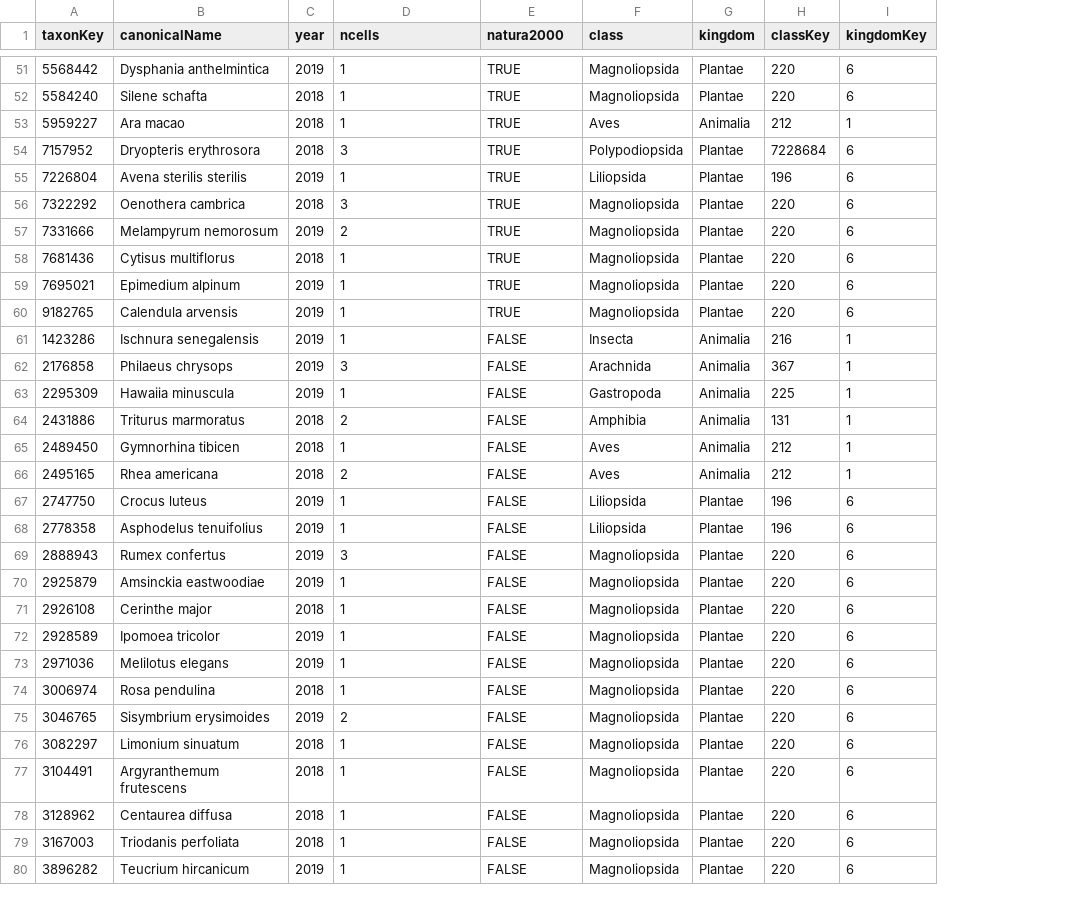
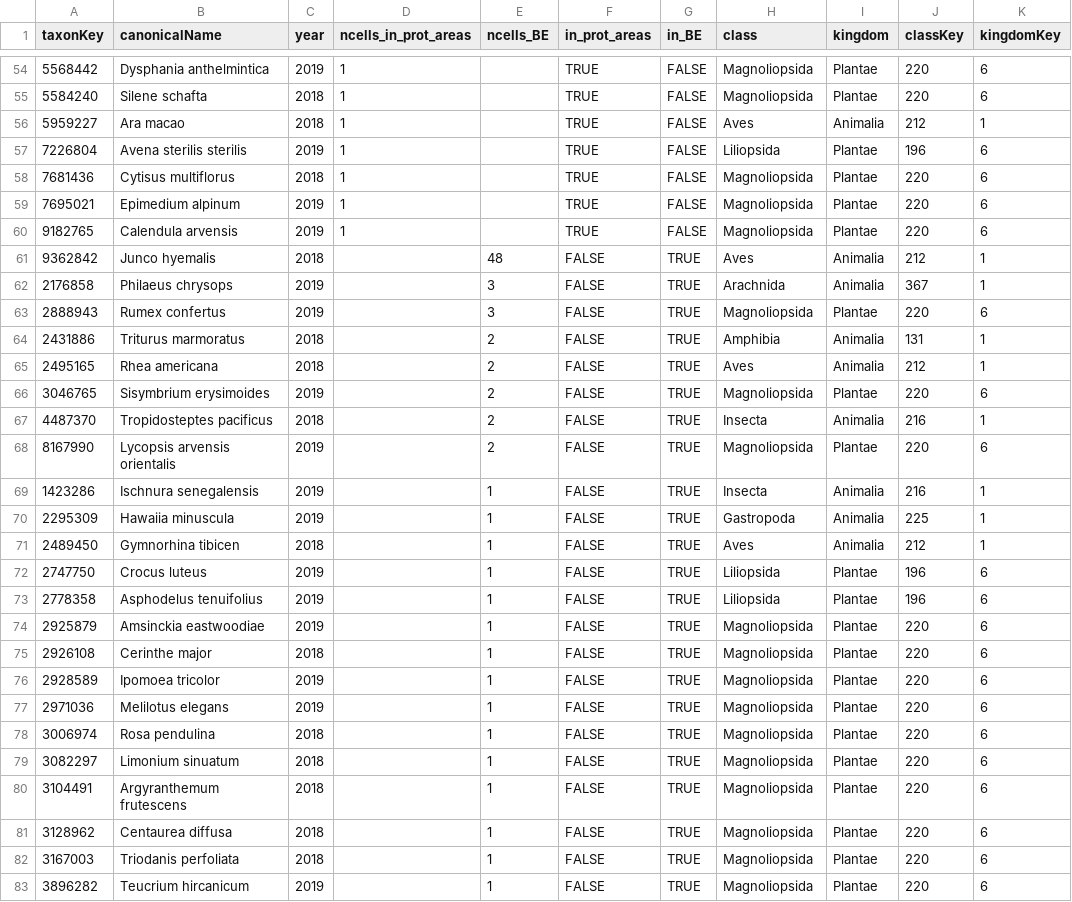
Before and after one commit to trias-project/occurrence, a TSV file: data/output/appearing_taxa.tsv, drawn as a sheet; only a part is shown, gaps mark what is left out; removed rows and columns are numbered as before the commit, all else as after; the diff covers the shown part only; the diff names each change by its address in the sheet, - before the commit and + after, or states it on an @@ line.

```diff
--- a/data/output/appearing_taxa.tsv
+++ b/data/output/appearing_taxa.tsv
+column E (ncells_BE), row 62: 3; rows 64-65: 2 | 2; rows 72-83: all 1
+column G (in_BE), rows 54-60: all FALSE; row 62: TRUE; rows 64-65: TRUE | TRUE; rows 72-83: all TRUE
-D1: ncells
+D1: ncells_in_prot_areas
-F1: natura2000
+F1: in_prot_areas
@@ row 54 moved to row 4: 7157952 @@
@@ row 56 moved to row 5: 7322292 @@
@@ row 57 moved to row 9: 7331666 @@
-row 61: 1423286 | Ischnura senegalensis | 2019 | 1 | FALSE | Insecta | Animalia | 216 | 1
+row 61: 9362842 | Junco hyemalis | 2018 |  | 48 | FALSE | TRUE | Aves | Animalia | 212 | 1
-D62 (ncells_in_prot_areas): 3
+D62 (ncells_in_prot_areas): (empty)
-row 63: 2295309 | Hawaiia minuscula | 2019 | 1 | FALSE | Gastropoda | Animalia | 225 | 1
+row 63: 2888943 | Rumex confertus | 2019 |  | 3 | FALSE | TRUE | Magnoliopsida | Plantae | 220 | 6
-D64 (ncells_in_prot_areas): 2
+D64 (ncells_in_prot_areas): (empty)
-row 65: 2489450 | Gymnorhina tibicen | 2018 | 1 | FALSE | Aves | Animalia | 212 | 1
-D65 (ncells_in_prot_areas): 2
+D65 (ncells_in_prot_areas): (empty)
+row 66: 3046765 | Sisymbrium erysimoides | 2019 |  | 2 | FALSE | TRUE | Magnoliopsida | Plantae | 220 | 6
+row 67: 4487370 | Tropidosteptes pacificus | 2018 |  | 2 | FALSE | TRUE | Insecta | Animalia | 216 | 1
+row 68: 8167990 | Lycopsis arvensis orientalis | 2019 |  | 2 | FALSE | TRUE | Magnoliopsida | Plantae | 220 | 6
+row 69: 1423286 | Ischnura senegalensis | 2019 |  | 1 | FALSE | TRUE | Insecta | Animalia | 216 | 1
+row 70: 2295309 | Hawaiia minuscula | 2019 |  | 1 | FALSE | TRUE | Gastropoda | Animalia | 225 | 1
+row 71: 2489450 | Gymnorhina tibicen | 2018 |  | 1 | FALSE | TRUE | Aves | Animalia | 212 | 1
-D72:D73 (ncells_in_prot_areas): 1
+D72:D73 (ncells_in_prot_areas): (empty)
-row 69: 2888943 | Rumex confertus | 2019 | 3 | FALSE | Magnoliopsida | Plantae | 220 | 6
-D74:D78 (ncells_in_prot_areas): 1
+D74:D78 (ncells_in_prot_areas): (empty)
-row 75: 3046765 | Sisymbrium erysimoides | 2019 | 2 | FALSE | Magnoliopsida | Plantae | 220 | 6
-D79:D83 (ncells_in_prot_areas): 1
+D79:D83 (ncells_in_prot_areas): (empty)
```
Also changed, not shown: 2 removed rows, 16 moved rows and 10 edited cells elsewhere in this file, data/output/reappearing_taxa.tsv, 1 other file.
